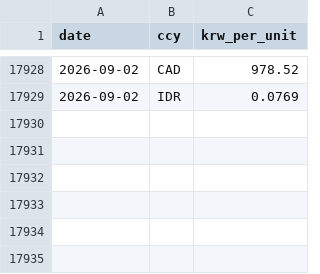
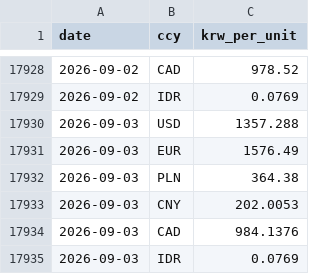
Before and after one commit to bnkim192/eia-harvester, a CSV file: fx_krw_daily.csv, drawn as a sheet; only a part is shown, gaps mark what is left out.

```diff
--- a/fx_krw_daily.csv
+++ b/fx_krw_daily.csv
@@ -17929 +17929,7 @@
 2026-09-02,IDR,0.0769
+2026-09-03,USD,1357.288
+2026-09-03,EUR,1576.49
+2026-09-03,PLN,364.38
+2026-09-03,CNY,202.0053
+2026-09-03,CAD,984.1376
+2026-09-03,IDR,0.0769
```
Also changed, not shown: backtest_scorecard.csv, fx_krw_monthly.csv, 16 other files.
